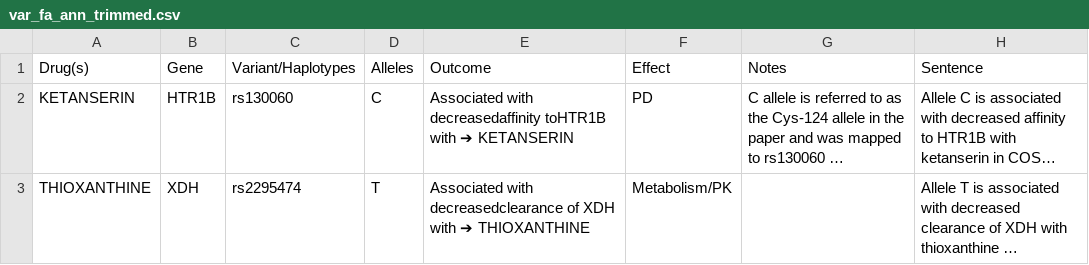
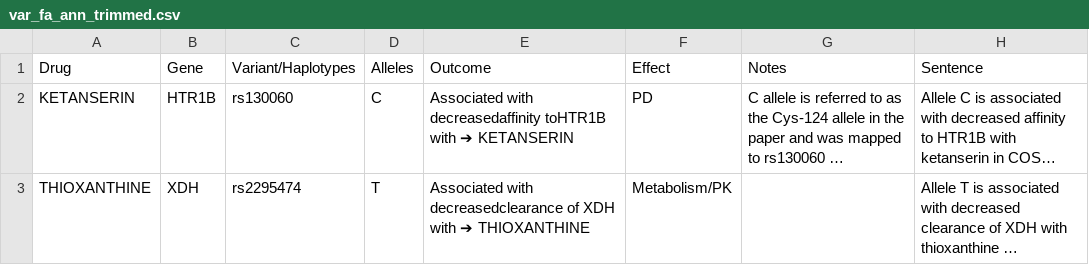
Before and after one commit to Aderfi/Pharmagen, a CSV file: Pharmagen/data/processed/csv/trimmed_csv (med_proc)/var_fa_ann_trimmed.csv (was Pharmagen/data/processed/csv/var_fa_ann_trimmed.csv), drawn as a sheet; only a part is shown; long unchanged cells end in …; the diff names each change by its address in the sheet, - before the commit and + after, or states it on an @@ line.

```diff
--- a/Pharmagen/data/processed/csv/var_fa_ann_trimmed.csv
+++ b/Pharmagen/data/processed/csv/trimmed_csv (med_proc)/var_fa_ann_trimmed.csv
-A1: Drug(s)
+A1: Drug
```
Also changed, not shown: 26 other files.
